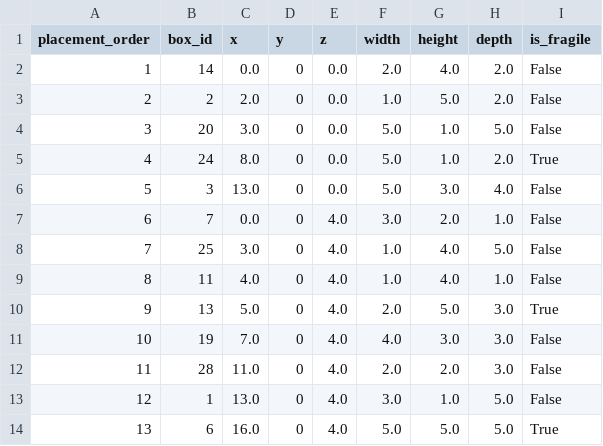
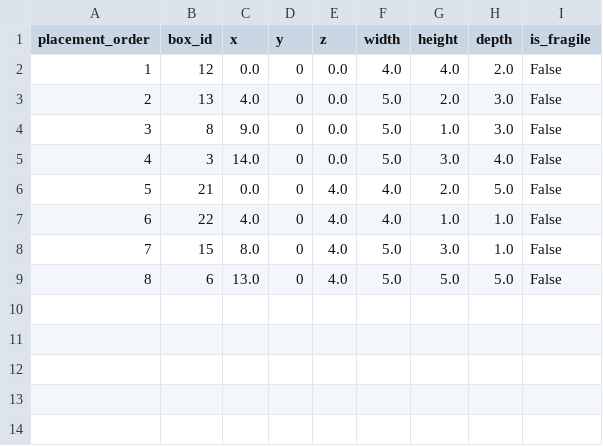
Before and after one commit to Jer233/project---warehouse-AI-algorithm, a CSV file: data/results/random_output.csv, drawn as a sheet; removed rows and columns are numbered as before the commit, all else as after; the diff names each change by its address in the sheet, - before the commit and + after, or states it on an @@ line.

```diff
--- a/data/results/random_output.csv
+++ b/data/results/random_output.csv
-B2 (box_id): 14
+B2 (box_id): 12
-F2 (width): 2.0
+F2 (width): 4.0
-row 3: 2 | 2 | 2.0 | 0 | 0.0 | 1.0 | 5.0 | 2.0 | False
+row 3: 2 | 13 | 4.0 | 0 | 0.0 | 5.0 | 2.0 | 3.0 | False
-B4 (box_id): 20
+B4 (box_id): 8
-C4 (x): 3.0
+C4 (x): 9.0
-H4 (depth): 5.0
+H4 (depth): 3.0
-row 5: 4 | 24 | 8.0 | 0 | 0.0 | 5.0 | 1.0 | 2.0 | True
@@ column A (placement_order) renumbered from row 5 down @@
-C5 (x): 13.0
+C5 (x): 14.0
-B6 (box_id): 7
+B6 (box_id): 21
-F6 (width): 3.0
+F6 (width): 4.0
-H6 (depth): 1.0
+H6 (depth): 5.0
-row 8: 7 | 25 | 3.0 | 0 | 4.0 | 1.0 | 4.0 | 5.0 | False
-B7 (box_id): 11
+B7 (box_id): 22
-F7 (width): 1.0
+F7 (width): 4.0
-G7 (height): 4.0
+G7 (height): 1.0
-row 10: 9 | 13 | 5.0 | 0 | 4.0 | 2.0 | 5.0 | 3.0 | True
-B8 (box_id): 19
+B8 (box_id): 15
-C8 (x): 7.0
+C8 (x): 8.0
-F8 (width): 4.0
+F8 (width): 5.0
-H8 (depth): 3.0
+H8 (depth): 1.0
-row 12: 11 | 28 | 11.0 | 0 | 4.0 | 2.0 | 2.0 | 3.0 | False
-row 13: 12 | 1 | 13.0 | 0 | 4.0 | 3.0 | 1.0 | 5.0 | False
-C9 (x): 16.0
+C9 (x): 13.0
-I9 (is_fragile): True
+I9 (is_fragile): False
```
Also changed, not shown: data/random_evaluation.csv, data/results/greedy_output.csv, 7 other files.
